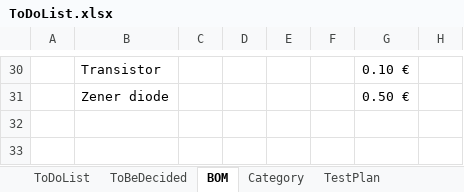
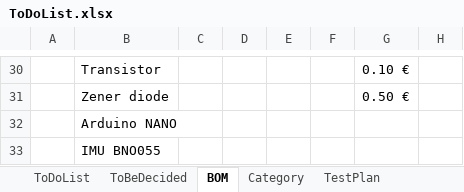
Before and after one commit to cuillerj/ApeRobot, an Excel workbook: ProjectPlan/ToDoList.xlsx, sheet BOM, drawn as a sheet; only a part is shown, gaps mark what is left out; values as stored, in another font and other column widths than the file's, no borders; the diff names each change by its address in the sheet, - before the commit and + after, or states it on an @@ line.

```diff
--- a/ProjectPlan/ToDoList.xlsx (sheet BOM)
+++ b/ProjectPlan/ToDoList.xlsx (sheet BOM)
-B32: (empty)
+B32: Arduino NANO
-B33: (empty)
+B33: IMU BNO055
```
Also changed, not shown: charts or pictures, ProjectDocumention/PlanDeConvergenceIntegration.xlsx, 7 other files.
